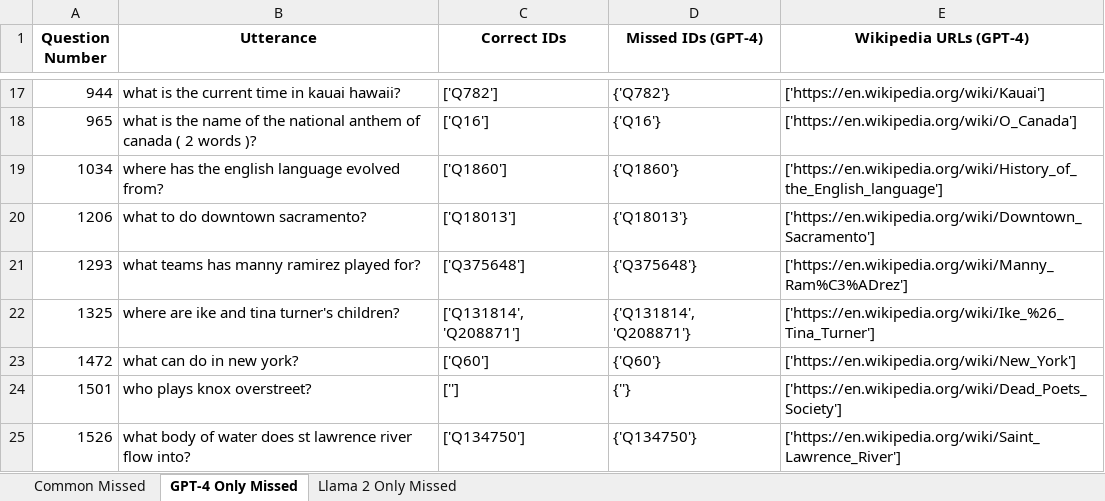
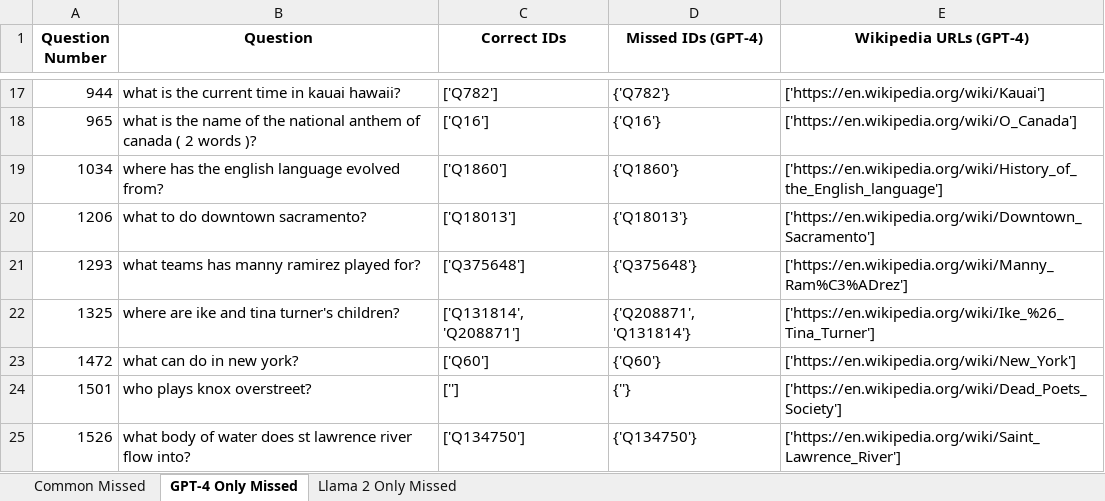
Before and after one commit to f-mitsuji/llama-el, an Excel workbook: result/webqsp/llama-2-70b/gpt4-llama-2-70b-comparison.xlsx, sheet GPT-4 Only Missed, drawn as a sheet; only a part is shown, gaps mark what is left out; values as stored, in another font and other column widths than the file's, no borders; the diff names each change by its address in the sheet, - before the commit and + after, or states it on an @@ line.

```diff
--- a/result/webqsp/llama-2-70b/gpt4-llama-2-70b-comparison.xlsx (sheet GPT-4 Only Missed)
+++ b/result/webqsp/llama-2-70b/gpt4-llama-2-70b-comparison.xlsx (sheet GPT-4 Only Missed)
-B1: Utterance
+B1: Question
-D22 (Missed IDs (GPT-4)): {'Q131814', 'Q208871'}
+D22 (Missed IDs (GPT-4)): {'Q208871', 'Q131814'}
```
Also changed, not shown: sheet Common Missed, sheet Llama 2 Only Missed, 1 other file.
